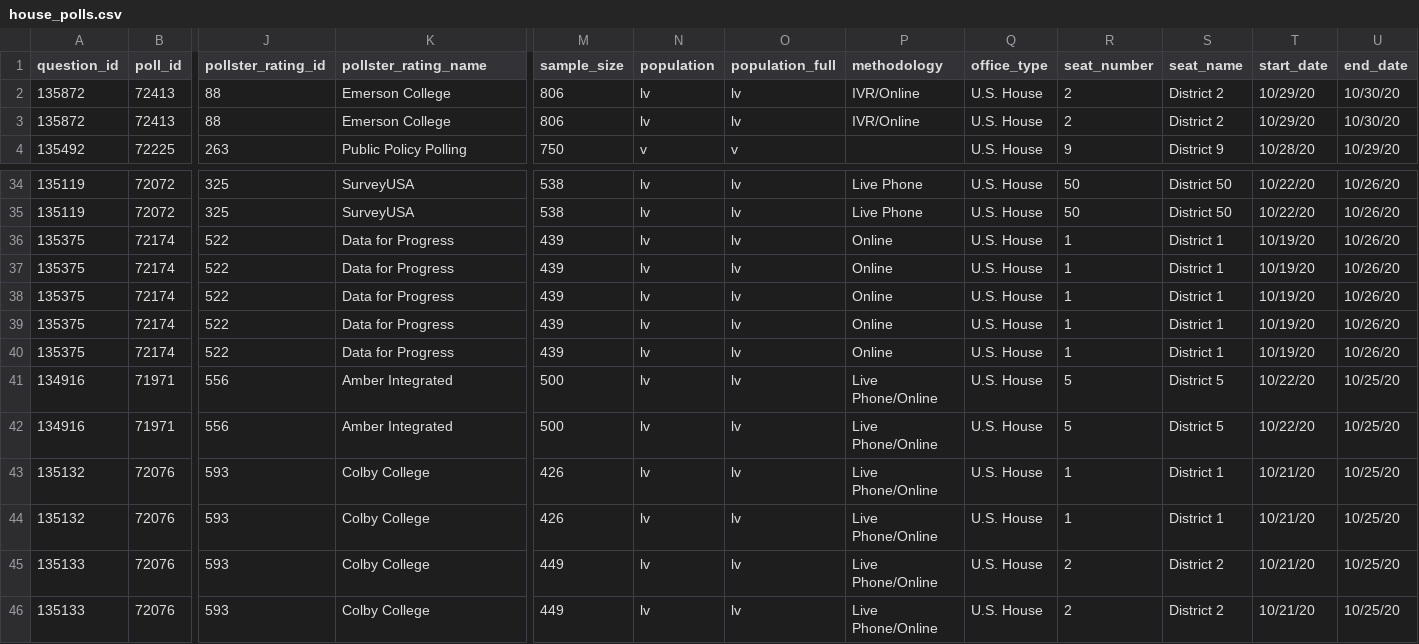
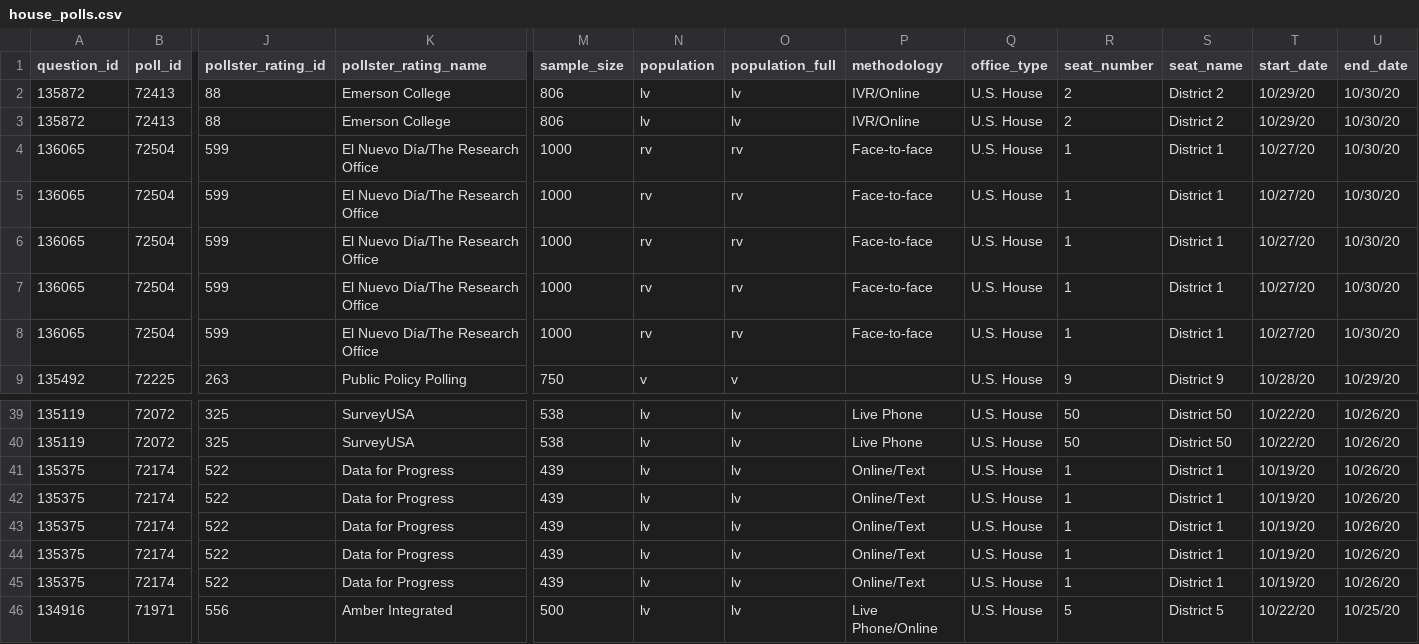
Before and after one commit to simonw/fivethirtyeight-polls, a CSV file: house_polls.csv, drawn as a sheet; only a part is shown, gaps mark what is left out; the shorter side is filled out with more unchanged rows; addresses are those after the commit; rows hold the shown columns only; the diff names each change by its address in the sheet, - before the commit and + after, or states it on an @@ line.

```diff
--- a/house_polls.csv
+++ b/house_polls.csv
+row 4: 136065 | 72504 | 599 | El Nuevo Día/The Research Office | 1000 | rv | rv | Face-to-face | U.S. House | 1 | District 1 | 10/27/20 | 10/30/20
+row 5: 136065 | 72504 | 599 | El Nuevo Día/The Research Office | 1000 | rv | rv | Face-to-face | U.S. House | 1 | District 1 | 10/27/20 | 10/30/20
+row 6: 136065 | 72504 | 599 | El Nuevo Día/The Research Office | 1000 | rv | rv | Face-to-face | U.S. House | 1 | District 1 | 10/27/20 | 10/30/20
+row 7: 136065 | 72504 | 599 | El Nuevo Día/The Research Office | 1000 | rv | rv | Face-to-face | U.S. House | 1 | District 1 | 10/27/20 | 10/30/20
+row 8: 136065 | 72504 | 599 | El Nuevo Día/The Research Office | 1000 | rv | rv | Face-to-face | U.S. House | 1 | District 1 | 10/27/20 | 10/30/20
-P41:P45 (methodology): Online
+P41:P45 (methodology): Online/Text
```
Also changed, not shown: governor_polls.csv, 1 other file.
